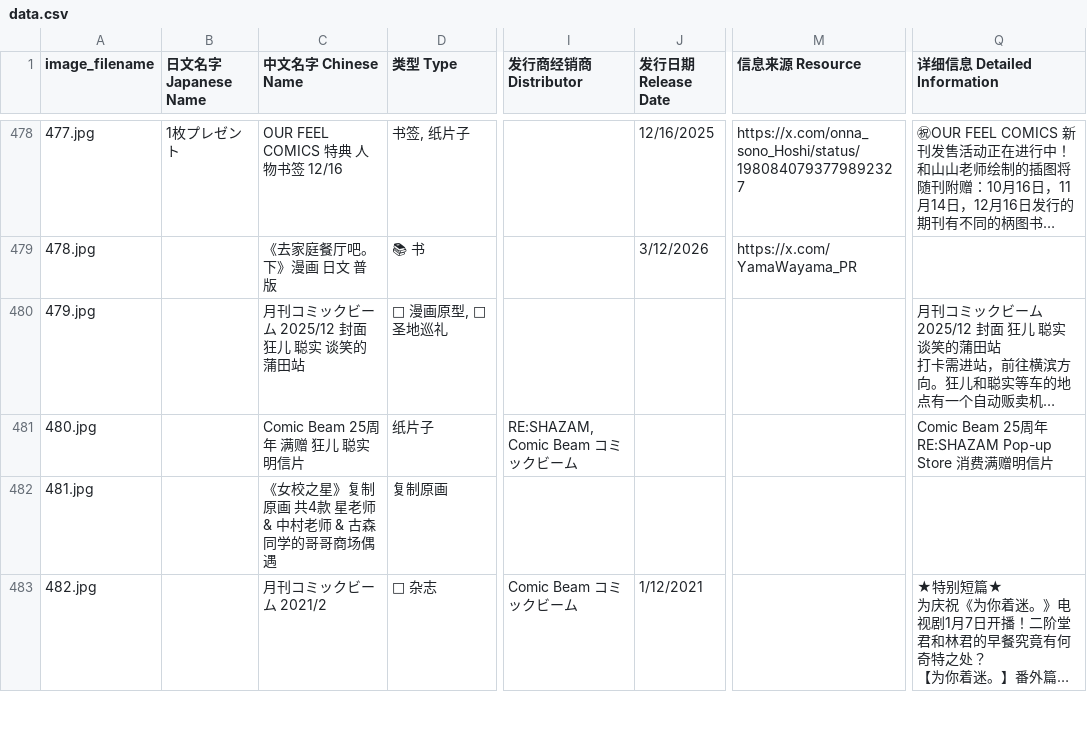
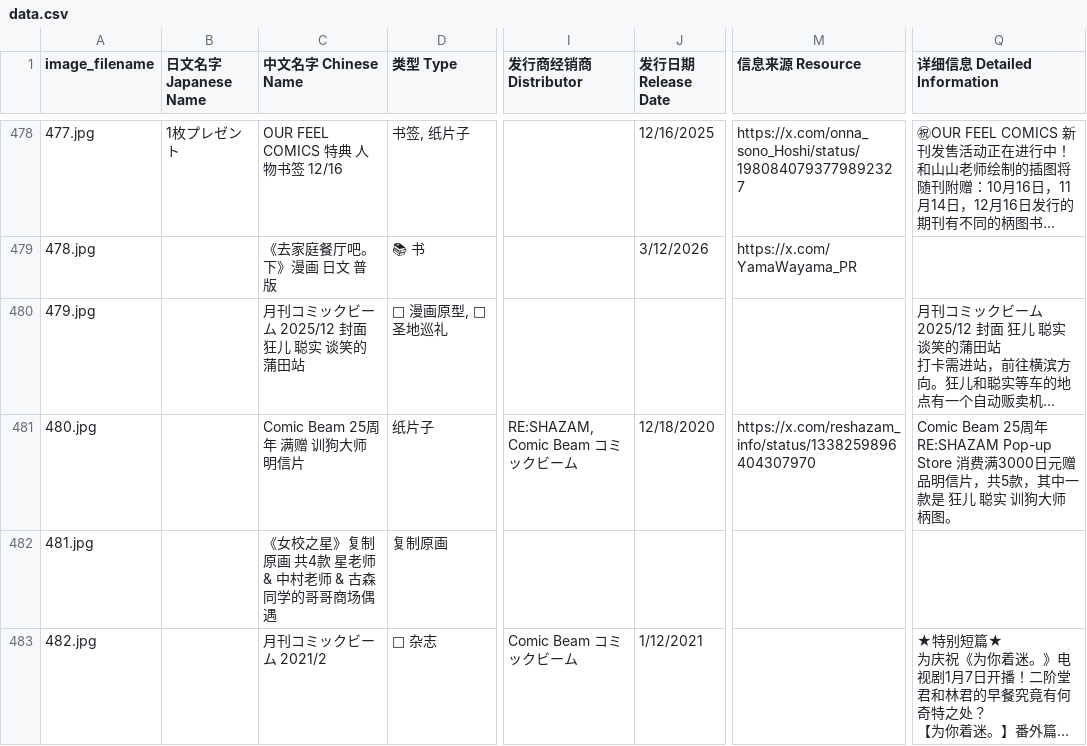
Before and after one commit to DaikonJade/HSS-IKO, a CSV file: data.csv, drawn as a sheet; only a part is shown, gaps mark what is left out; long unchanged cells end in …; the diff covers the shown part only; the diff names each change by its address in the sheet, - before the commit and + after, or states it on an @@ line.

Commit message:
Add files via upload

```diff
--- a/data.csv
+++ b/data.csv
-C481 (中文名字 Chinese Name): Comic Beam 25周年 满赠 狂儿 聪实 明信片
+C481 (中文名字 Chinese Name): Comic Beam 25周年 满赠 训狗大师 明信片
-J481 (发行日期 Release Date): (empty)
+J481 (发行日期 Release Date): 12/18/2020
-M481 (信息来源 Resource): (empty)
+M481 (信息来源 Resource): https://x.com/reshazam_info/status/1338259896404307970
-Q481 (详细信息 Detailed Information): …费满赠明信片
+Q481 (详细信息 Detailed Information): …费满3000日元赠品明信片，共5款，其中一款是 狂儿 聪实 训狗大师 柄图。
```
Also changed, not shown: 1 edited cell elsewhere in this file.
